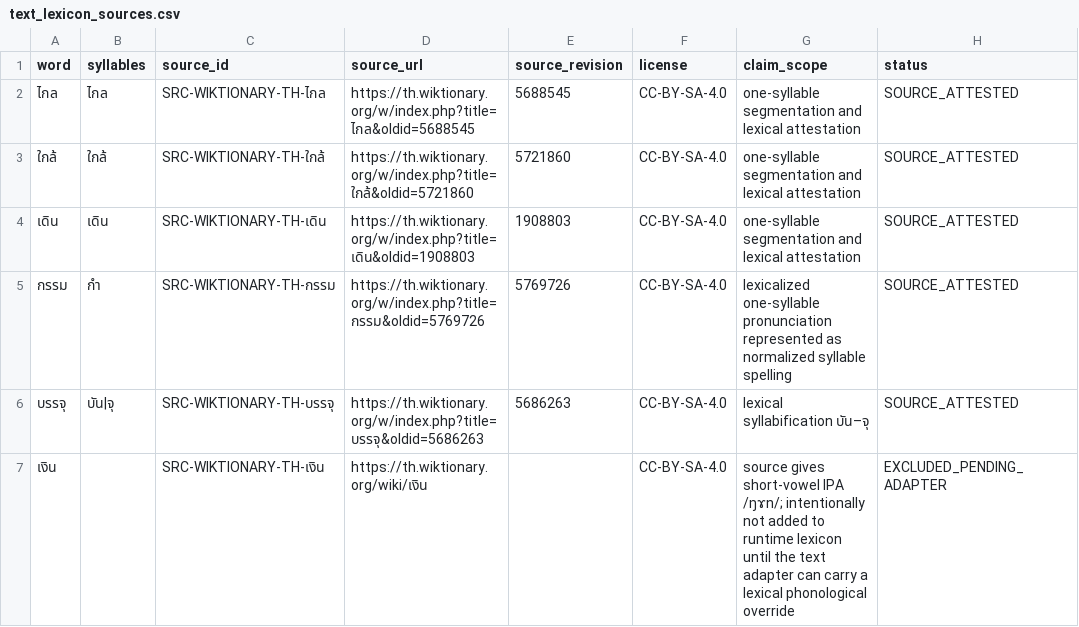
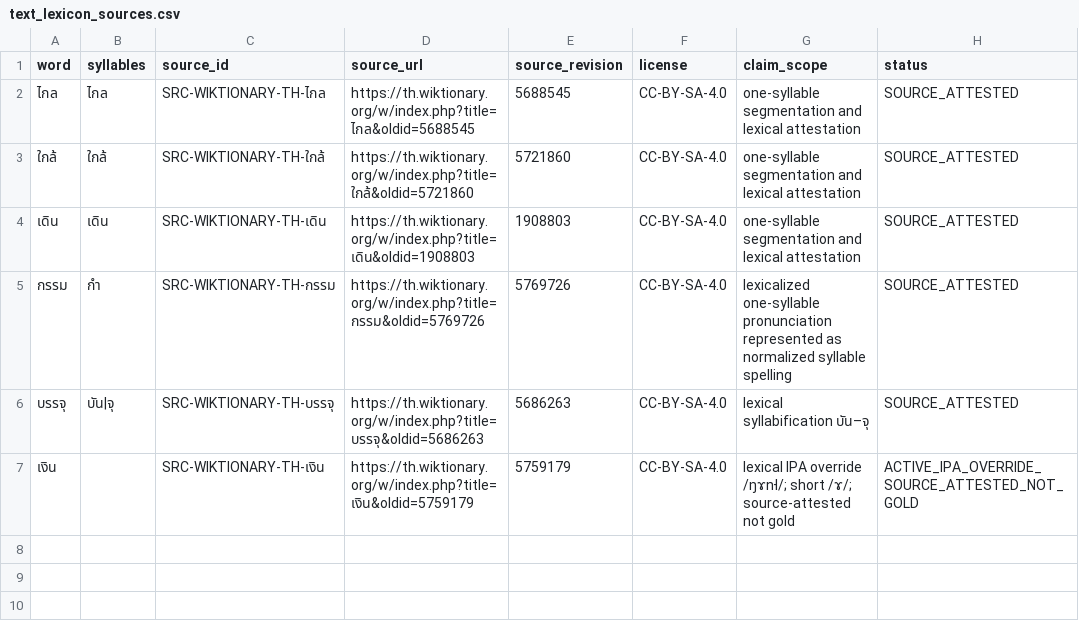
Before and after one commit to ClippyFirst/Thai-Ukrainian-Phonetic-System, a CSV file: data/thai/text_lexicon_sources.csv, drawn as a sheet.

Commit message:
data: pin active lexical IPA override provenance

```diff
--- a/data/thai/text_lexicon_sources.csv
+++ b/data/thai/text_lexicon_sources.csv
@@ -6,2 +6,2 @@ word,syllables,source_id,source_url,source_revision,license,claim_scope,status
 บรรจุ,บัน|จุ,SRC-WIKTIONARY-TH-บรรจุ,https://th.wiktionary.org/w/index.php?title=บรรจุ&oldid=5686263,5686263,CC-BY-SA-4.0,lexical syllabification บัน–จุ,SOURCE_ATTESTED
-เงิน,,SRC-WIKTIONARY-TH-เงิน,https://th.wiktionary.org/wiki/เงิน,,CC-BY-SA-4.0,source gives short-vowel IPA /ŋɤn/; intentionally not added to runtime lexicon until the text adapter can carry a lexical phonological override,EXCLUDED_PENDING_ADAPTER
+เงิน,,SRC-WIKTIONARY-TH-เงิน,https://th.wiktionary.org/w/index.php?title=เงิน&oldid=5759179,5759179,CC-BY-SA-4.0,lexical IPA override /ŋɤn˧/; short /ɤ/; source-attested not gold,ACTIVE_IPA_OVERRIDE_SOURCE_ATTESTED_NOT_GOLD
```
Also changed, not shown: 1 other file.
